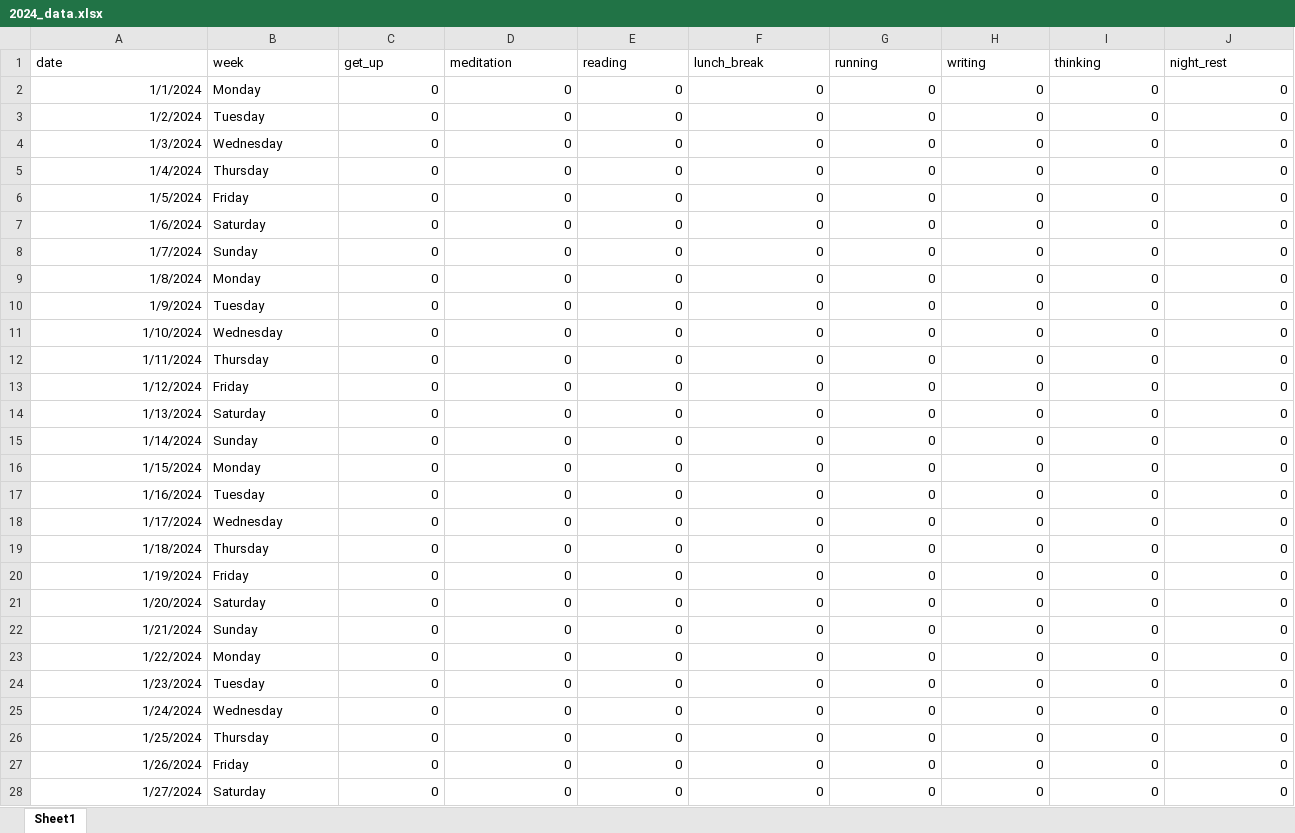
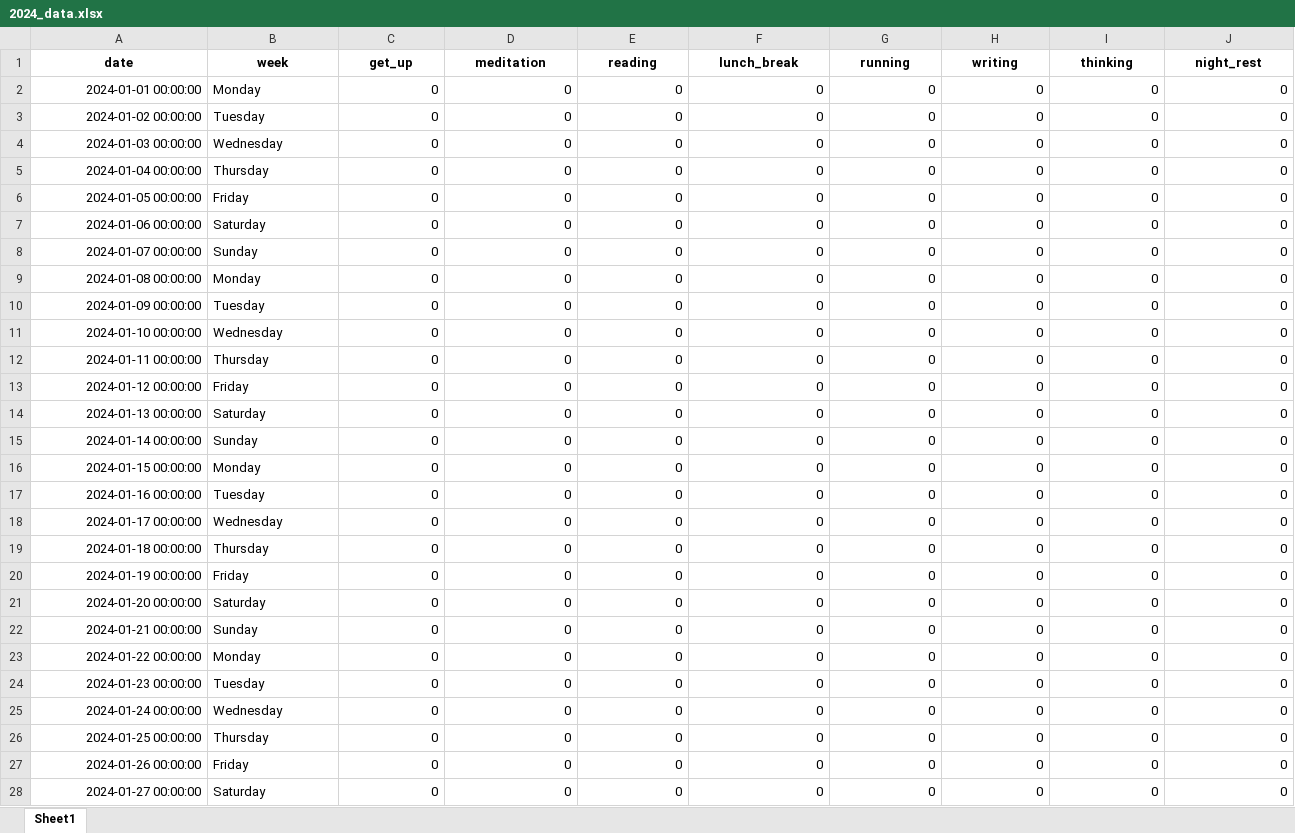
Before and after one commit to zonglin-tian/zonglin-tian.github.io, an Excel workbook: statistics/2024_data.xlsx, sheet Sheet1, drawn as a sheet; only a part is shown; values as stored, in another font and other column widths than the file's, no borders; table styles not drawn; the diff covers the shown part only; the diff names each change by its address in the sheet, - before the commit and + after, or states it on an @@ line.

```diff
--- a/statistics/2024_data.xlsx (sheet Sheet1)
+++ b/statistics/2024_data.xlsx (sheet Sheet1)
@@ A1:J1 bold: off → on, alignment: left → center @@
-A2 (date): 1/1/2024
+A2 (date): 2024-01-01 00:00:00
-A3 (date): 1/2/2024
+A3 (date): 2024-01-02 00:00:00
-A4 (date): 1/3/2024
+A4 (date): 2024-01-03 00:00:00
-A5 (date): 1/4/2024
+A5 (date): 2024-01-04 00:00:00
-A6 (date): 1/5/2024
+A6 (date): 2024-01-05 00:00:00
-A7 (date): 1/6/2024
+A7 (date): 2024-01-06 00:00:00
-A8 (date): 1/7/2024
+A8 (date): 2024-01-07 00:00:00
-A9 (date): 1/8/2024
+A9 (date): 2024-01-08 00:00:00
-A10 (date): 1/9/2024
+A10 (date): 2024-01-09 00:00:00
-A11 (date): 1/10/2024
+A11 (date): 2024-01-10 00:00:00
-A12 (date): 1/11/2024
+A12 (date): 2024-01-11 00:00:00
-A13 (date): 1/12/2024
+A13 (date): 2024-01-12 00:00:00
-A14 (date): 1/13/2024
+A14 (date): 2024-01-13 00:00:00
-A15 (date): 1/14/2024
+A15 (date): 2024-01-14 00:00:00
-A16 (date): 1/15/2024
+A16 (date): 2024-01-15 00:00:00
-A17 (date): 1/16/2024
+A17 (date): 2024-01-16 00:00:00
-A18 (date): 1/17/2024
+A18 (date): 2024-01-17 00:00:00
-A19 (date): 1/18/2024
+A19 (date): 2024-01-18 00:00:00
-A20 (date): 1/19/2024
+A20 (date): 2024-01-19 00:00:00
-A21 (date): 1/20/2024
+A21 (date): 2024-01-20 00:00:00
-A22 (date): 1/21/2024
+A22 (date): 2024-01-21 00:00:00
-A23 (date): 1/22/2024
+A23 (date): 2024-01-22 00:00:00
-A24 (date): 1/23/2024
+A24 (date): 2024-01-23 00:00:00
-A25 (date): 1/24/2024
+A25 (date): 2024-01-24 00:00:00
-A26 (date): 1/25/2024
+A26 (date): 2024-01-25 00:00:00
-A27 (date): 1/26/2024
+A27 (date): 2024-01-26 00:00:00
-A28 (date): 1/27/2024
+A28 (date): 2024-01-27 00:00:00
```
Also changed, not shown: 340 edited cells elsewhere in this sheet, 28 other files.
